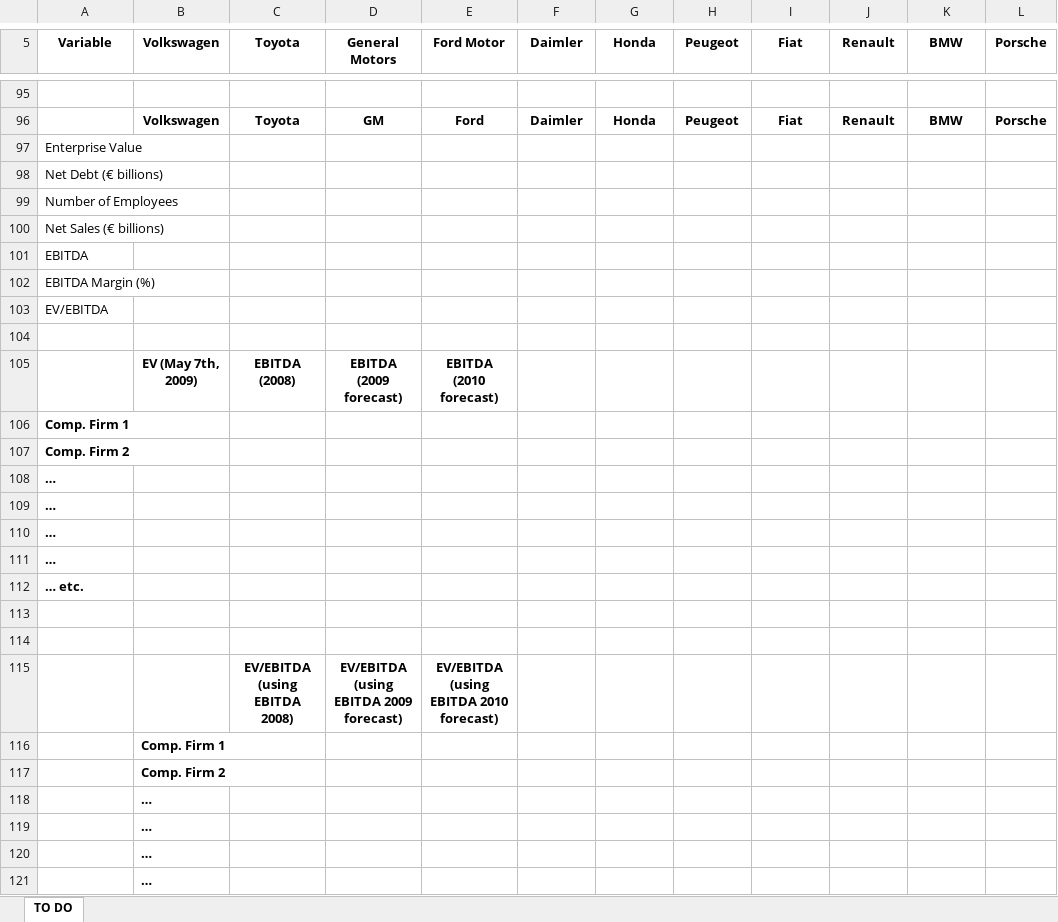
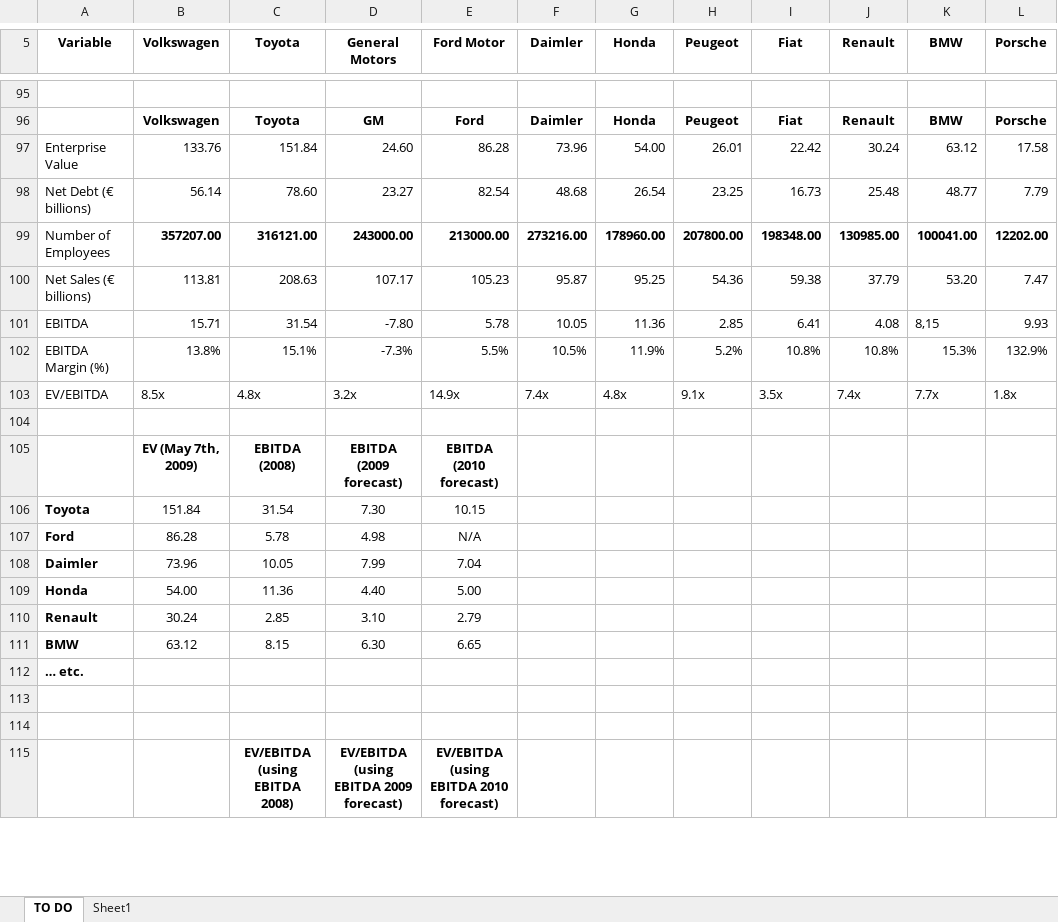
Before and after one commit to 97joseph/Stock-Analysis-with-Excel, an Excel workbook: Volkswagen AG Valuation.xlsx, sheet TO DO, drawn as a sheet; only a part is shown, gaps mark what is left out; values as stored, in another font and other column widths than the file's, no borders; charts and pictures not drawn; removed rows and columns are numbered as before the commit, all else as after; the diff covers the shown part only; the diff names each change by its address in the sheet, - before the commit and + after, or states it on an @@ line.

```diff
--- a/Volkswagen AG Valuation.xlsx (sheet TO DO)
+++ b/Volkswagen AG Valuation.xlsx (sheet TO DO)
+sheet tab: Sheet1
-row 97: Enterprise Value
-row 98: Net Debt (€ billions)
-row 99: Number of Employees
-row 100: Net Sales (€ billions)
-row 101: EBITDA
-row 102: EBITDA Margin (%)
-row 103: EV/EBITDA
+row 97: Enterprise Value | 133.76 | 151.84 | 24.60 | 86.28 | 73.96 | 54.00 | 26.01 | 22.42 | 30.24 | 63.12 | 17.58
+row 98: Net Debt (€ billions) | 56.14 | 78.60 | 23.27 | 82.54 | 48.68 | 26.54 | 23.25 | 16.73 | 25.48 | 48.77 | 7.79
+row 99: Number of Employees | 357207.00 | 316121.00 | 243000.00 | 213000.00 | 273216.00 | 178960.00 | 207800.00 | 198348.00 | 130985.00 | 100041.00 | 12202.00
+row 100: Net Sales (€ billions) | 113.81 | 208.63 | 107.17 | 105.23 | 95.87 | 95.25 | 54.36 | 59.38 | 37.79 | 53.20 | 7.47
+row 101: EBITDA | 15.71 | 31.54 | -7.80 | 5.78 | 10.05 | 11.36 | 2.85 | 6.41 | 4.08 | 8,15 | 9.93
+row 102: EBITDA Margin (%) | 13.8% | 15.1% | -7.3% | 5.5% | 10.5% | 11.9% | 5.2% | 10.8% | 10.8% | 15.3% | 132.9%
+row 103: EV/EBITDA | 8.5x | 4.8x | 3.2x | 14.9x | 7.4x | 4.8x | 9.1x | 3.5x | 7.4x | 7.7x | 1.8x
-row 106: Comp. Firm 1
-row 107: Comp. Firm 2
-row 108: …
-row 109: …
-row 110: …
-row 111: …
+row 106: Toyota | 151.84 | 31.54 | 7.30 | 10.15
+row 107: Ford | 86.28 | 5.78 | 4.98 | N/A
+row 108: Daimler | 73.96 | 10.05 | 7.99 | 7.04
+row 109: Honda | 54.00 | 11.36 | 4.40 | 5.00
+row 110: Renault | 30.24 | 2.85 | 3.10 | 2.79
+row 111: BMW | 63.12 | 8.15 | 6.30 | 6.65
-row 116:  | Comp. Firm 1
-row 117:  | Comp. Firm 2
-row 118:  | …
-row 119:  | …
-row 120:  | …
-row 121:  | …
```
Also changed, not shown: 28 added rows, 22 removed rows and 6 edited cells elsewhere in this sheet, charts or pictures, 4 other files.
